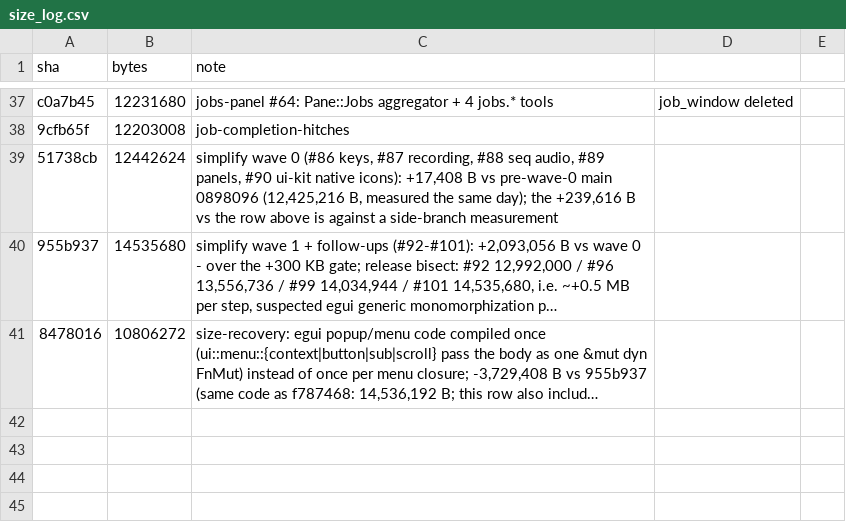
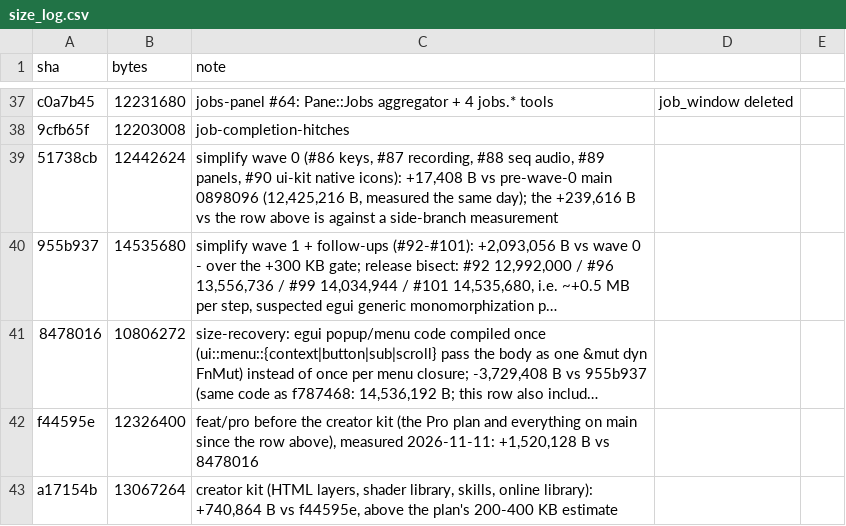
Before and after one commit to KashTheKing/simple-editor, a CSV file: size_log.csv, drawn as a sheet; only a part is shown, gaps mark what is left out; long unchanged cells end in …; the diff names each change by its address in the sheet, - before the commit and + after, or states it on an @@ line.

```diff
--- a/size_log.csv
+++ b/size_log.csv
+row 42: f44595e | 12326400 | feat/pro before the creator kit (the Pro plan and everything on main since the row above), measured 2026-11-11: +1,520,128 B vs 8478016
+row 43: a17154b | 13067264 | creator kit (HTML layers, shader library, skills, online library): +740,864 B vs f44595e, above the plan's 200-400 KB estimate
```
Also changed, not shown: 2 other files.
